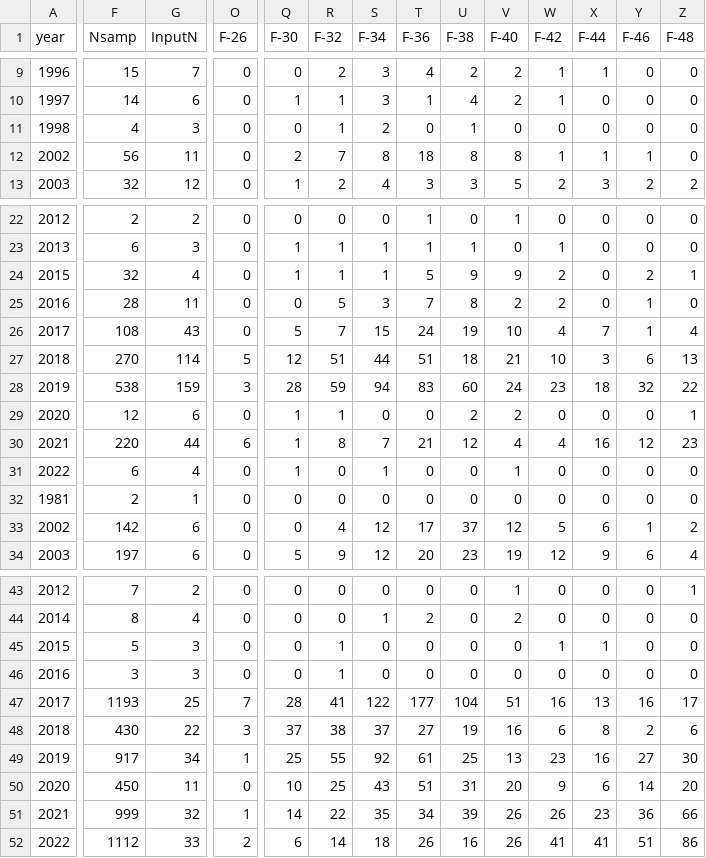
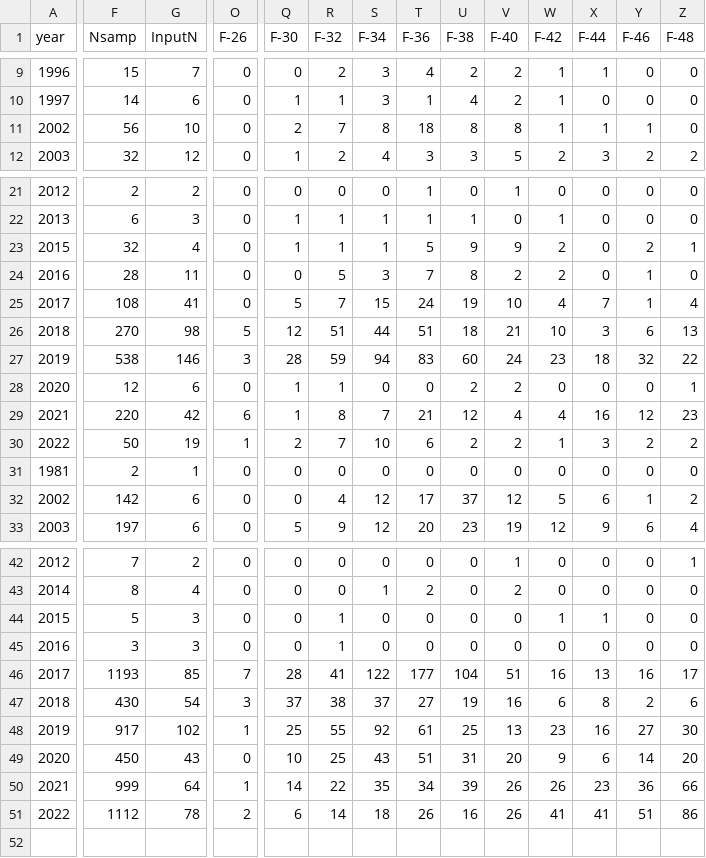
Before and after one commit to pfmc-assessments/canary_2023, a CSV file: data/forSS/WA_rec_not_expanded_Lcomp12_66_formatted.csv, drawn as a sheet; only a part is shown, gaps mark what is left out; removed rows and columns are numbered as before the commit, all else as after; rows hold the shown columns only; the diff covers the shown part only; the diff names each change by its address in the sheet, - before the commit and + after, or states it on an @@ line.

```diff
--- a/data/forSS/WA_rec_not_expanded_Lcomp12_66_formatted.csv
+++ b/data/forSS/WA_rec_not_expanded_Lcomp12_66_formatted.csv
-row 11: 1998 | 4 | 3 | 0 | 0 | 1 | 2 | 0 | 1 | 0 | 0 | 0 | 0 | 0
-G11 (InputN): 11
+G11 (InputN): 10
-G25 (InputN): 43
+G25 (InputN): 41
-G26 (InputN): 114
+G26 (InputN): 98
-G27 (InputN): 159
+G27 (InputN): 146
-G29 (InputN): 44
+G29 (InputN): 42
-F30 (Nsamp): 6
+F30 (Nsamp): 50
-G30 (InputN): 4
+G30 (InputN): 19
-O30 (F-26): 0
+O30 (F-26): 1
-Q30 (F-30): 1
+Q30 (F-30): 2
-R30 (F-32): 0
+R30 (F-32): 7
-S30 (F-34): 1
+S30 (F-34): 10
-T30 (F-36): 0
+T30 (F-36): 6
-U30 (F-38): 0
+U30 (F-38): 2
-V30 (F-40): 1
+V30 (F-40): 2
-W30 (F-42): 0
+W30 (F-42): 1
-X30 (F-44): 0
+X30 (F-44): 3
-Y30 (F-46): 0
+Y30 (F-46): 2
-Z30 (F-48): 0
+Z30 (F-48): 2
-G46 (InputN): 25
+G46 (InputN): 85
-G47 (InputN): 22
+G47 (InputN): 54
-G48 (InputN): 34
+G48 (InputN): 102
-G49 (InputN): 11
+G49 (InputN): 43
-G50 (InputN): 32
+G50 (InputN): 64
-G51 (InputN): 33
+G51 (InputN): 78
```
Also changed, not shown: 21 edited cells elsewhere in this file, data/Canary_recLen_sample_size_allSources.csv, data/forSS/CA_rec_not_expanded_Lcomp12_66_formatted.csv, 8 other files.
